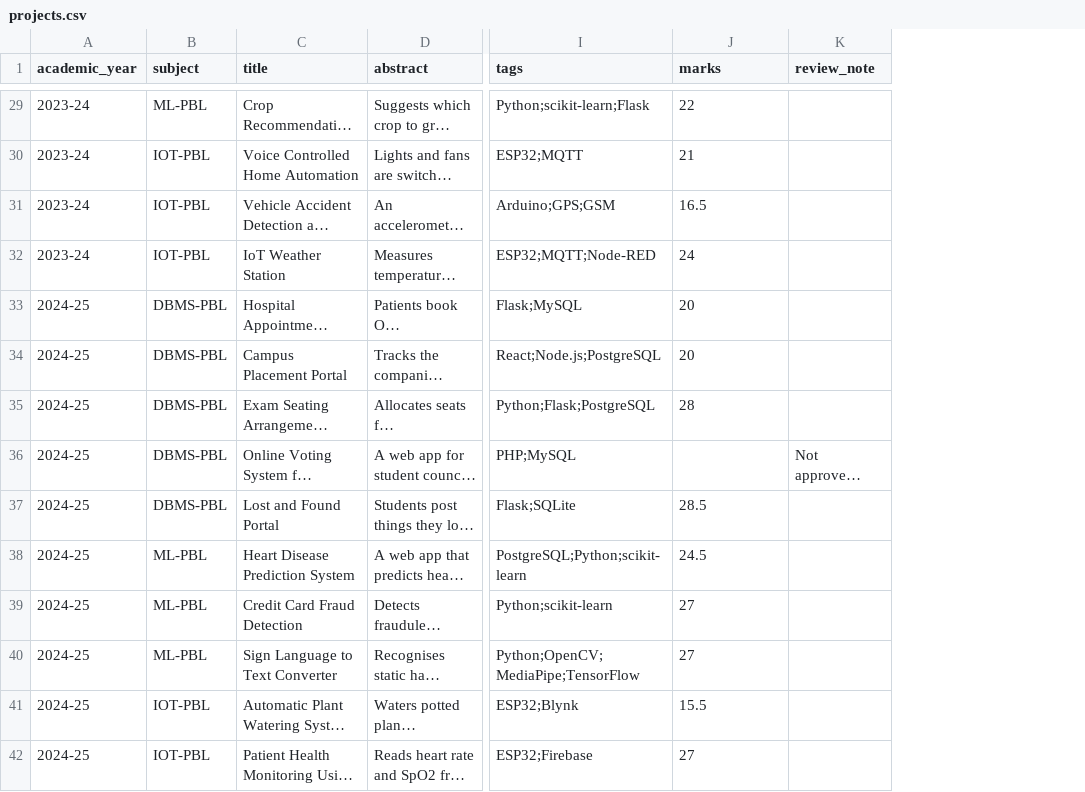
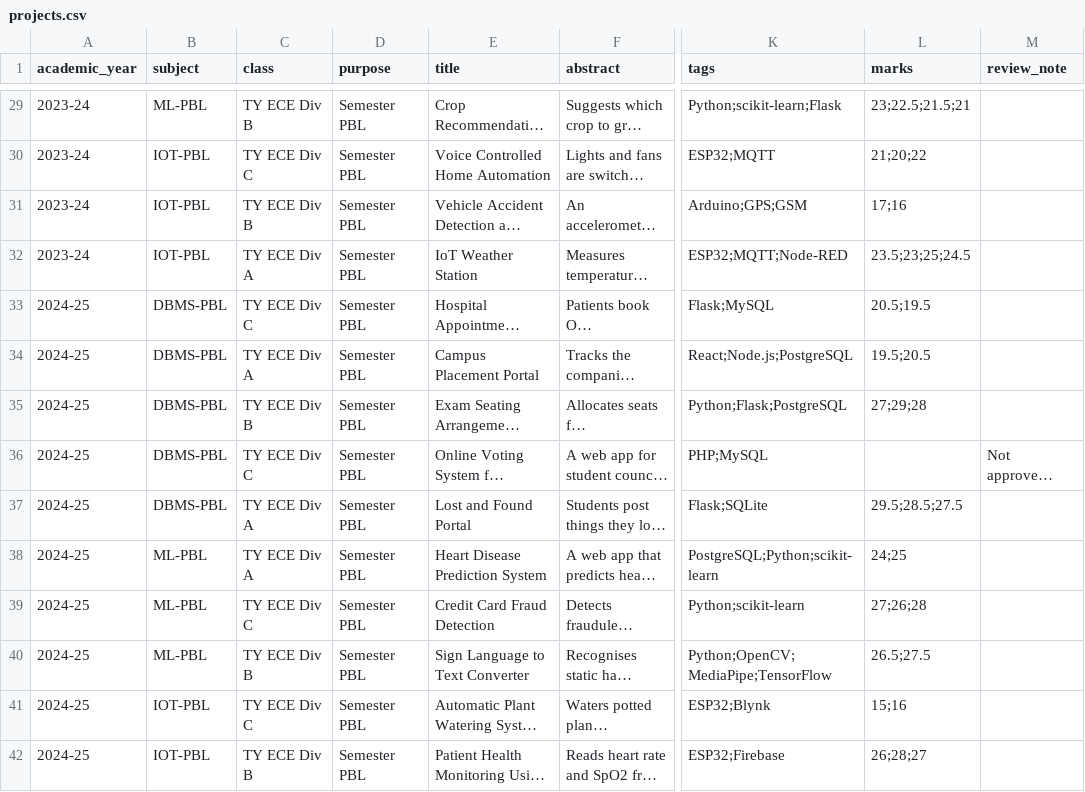
Before and after one commit to rohanbeingsocial/PBL-Tracker, a CSV file: data/projects.csv, drawn as a sheet; only a part is shown, gaps mark what is left out; long unchanged cells end in …; addresses are those after the commit; the diff covers the shown part only; the diff names each change by its address in the sheet, - before the commit and + after, or states it on an @@ line.

Commit message:
Sample data comes in through submission links, with marks for each student

```diff
--- a/data/projects.csv
+++ b/data/projects.csv
+column C (class), rows 29-42: TY ECE Div B | TY ECE Div C | TY ECE Div B | TY ECE Div A | TY ECE Div C | TY ECE Div A | TY ECE Div B | TY ECE Div C | TY ECE Div A | TY ECE Div A | TY ECE Div C | TY ECE Div B | TY ECE Div C | TY ECE Div B
+column D (purpose), rows 29-42: all Semester PBL
-L29 (marks): 22
+L29 (marks): 23;22.5;21.5;21
-L30 (marks): 21
+L30 (marks): 21;20;22
-L31 (marks): 16.5
+L31 (marks): 17;16
-L32 (marks): 24
+L32 (marks): 23.5;23;25;24.5
-L33 (marks): 20
+L33 (marks): 20.5;19.5
-L34 (marks): 20
+L34 (marks): 19.5;20.5
-L35 (marks): 28
+L35 (marks): 27;29;28
-L37 (marks): 28.5
+L37 (marks): 29.5;28.5;27.5
-L38 (marks): 24.5
+L38 (marks): 24;25
-L39 (marks): 27
+L39 (marks): 27;26;28
-L40 (marks): 27
+L40 (marks): 26.5;27.5
-L41 (marks): 15.5
+L41 (marks): 15;16
-L42 (marks): 27
+L42 (marks): 26;28;27
```
Also changed, not shown: 40 edited cells elsewhere in this file, 2 other files.
